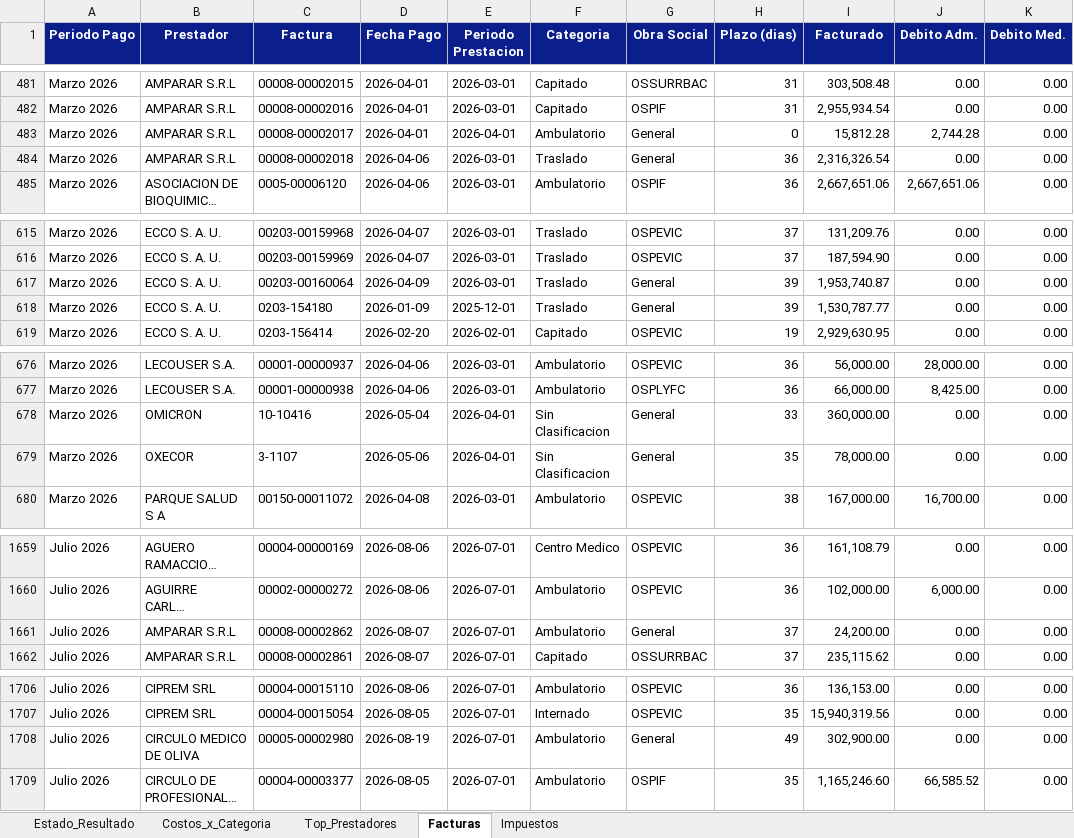
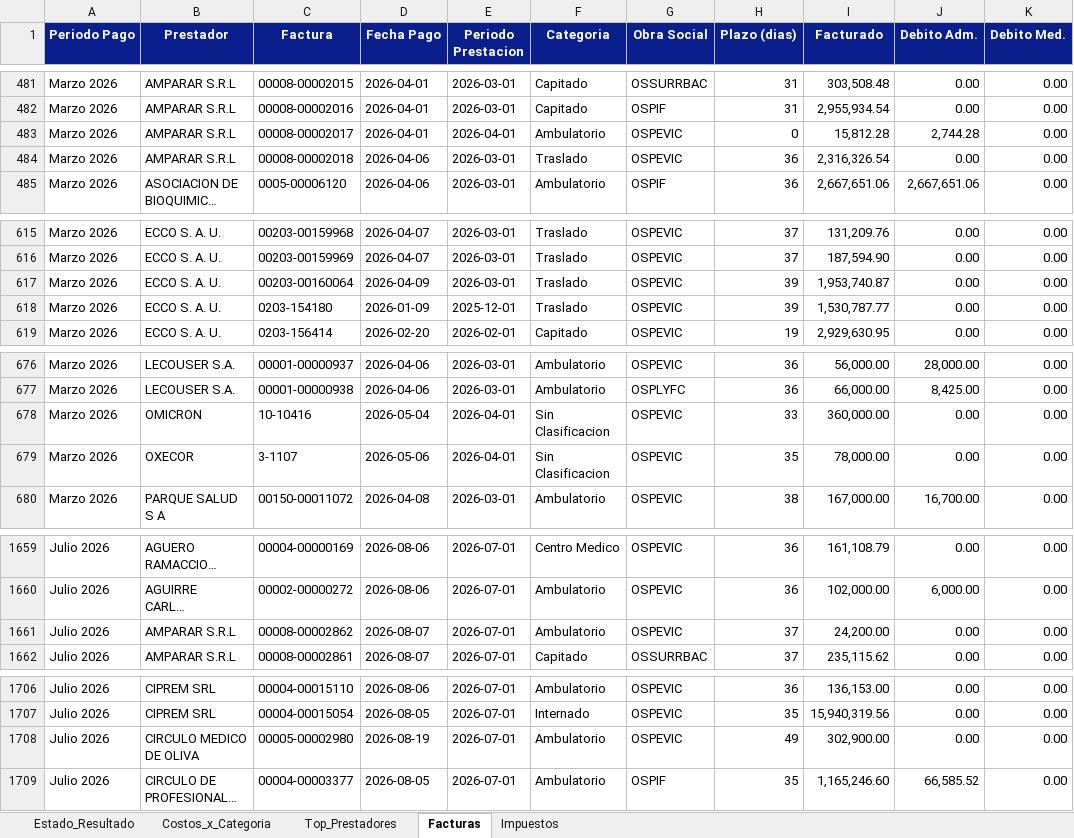
Before and after one commit to francolunaklick-web/GRIFFTABLEROS, an Excel workbook: estado_resultado/TABLERO_Resumen.xlsx, sheet Facturas, drawn as a sheet; only a part is shown, gaps mark what is left out; long unchanged cells end in …; values as stored, in another font and other column widths than the file's, no borders; the diff covers the shown part only; the diff names each change by its address in the sheet, - before the commit and + after, or states it on an @@ line.

```diff
--- a/estado_resultado/TABLERO_Resumen.xlsx (sheet Facturas)
+++ b/estado_resultado/TABLERO_Resumen.xlsx (sheet Facturas)
-G483:G484 (Obra Social): General
+G483:G484 (Obra Social): OSPEVIC
-G617:G618 (Obra Social): General
+G617:G618 (Obra Social): OSPEVIC
-G678:G679 (Obra Social): General
+G678:G679 (Obra Social): OSPEVIC
-G1661 (Obra Social): General
+G1661 (Obra Social): OSPEVIC
-G1708 (Obra Social): General
+G1708 (Obra Social): OSPEVIC
```
Also changed, not shown: 2 edited cells elsewhere in this sheet, sheet Estado_Resultado, sheet Top_Prestadores, cuentas_a_pagar/TABLERO_Resumen.xlsx, flujo_bancario/TABLERO_Resumen.xlsx, 13 other files.
